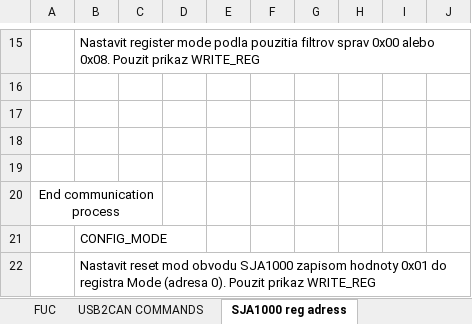
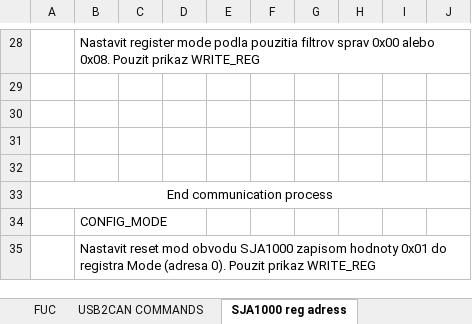
Before and after one commit to libriIPcko/RVC, an Excel workbook: Additional tools/HexCommandGenerator.xlsx, sheet SJA1000 reg adress, drawn as a sheet; only a part is shown, gaps mark what is left out; values as stored, in another font and other column widths than the file's, no borders; removed rows and columns are numbered as before the commit, all else as after; the diff covers the shown part only; the diff names each change by its address in the sheet, - before the commit and + after, or states it on an @@ line.

```diff
--- a/Additional tools/HexCommandGenerator.xlsx (sheet SJA1000 reg adress)
+++ b/Additional tools/HexCommandGenerator.xlsx (sheet SJA1000 reg adress)
-A20:C20 merged
+A33:J33 merged
```
Also changed, not shown: 15 added rows, 2 removed rows, 9 edited cells and merged cells elsewhere in this sheet.
